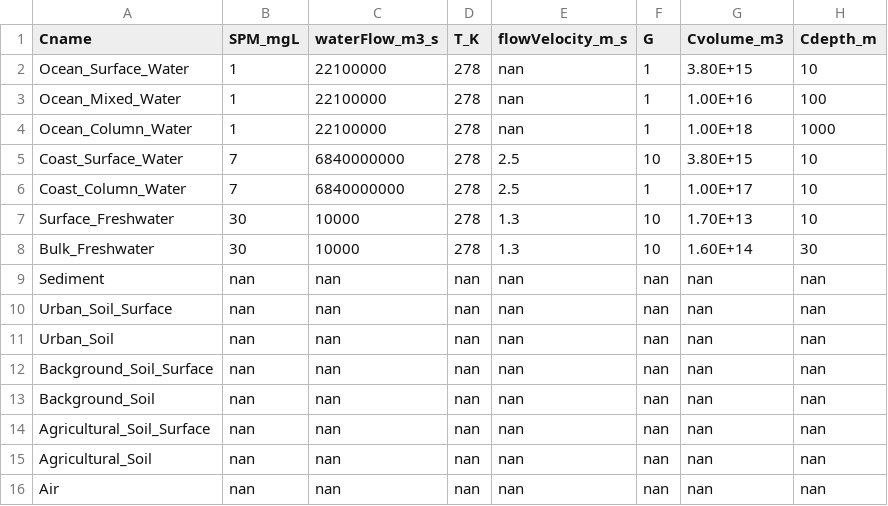
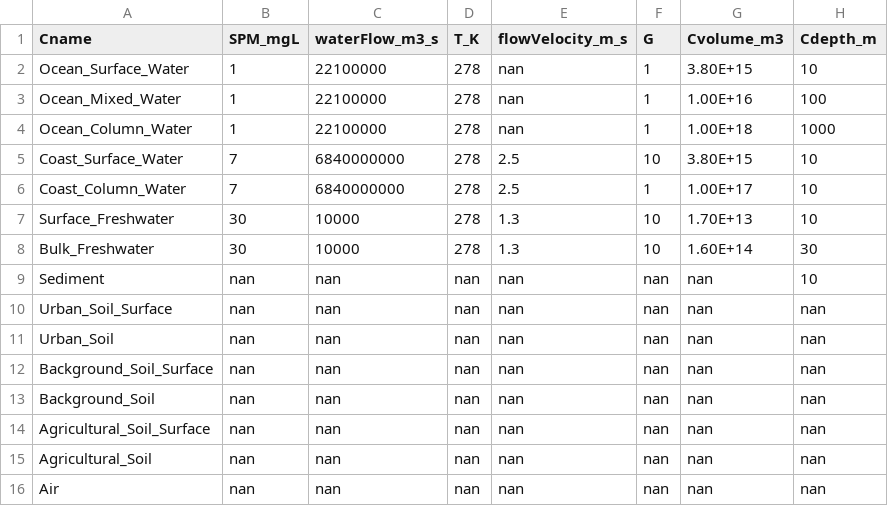
Before and after one commit to microplastics-cluster/UTOPIA_model, a CSV file: inputs/inputs_compartments.csv, drawn as a sheet.

```diff
--- a/inputs/inputs_compartments.csv
+++ b/inputs/inputs_compartments.csv
@@ -8,3 +8,3 @@ Surface_Freshwater,30,10000,278,1.3,10,1.70E+13,10
 Bulk_Freshwater,30,10000,278,1.3,10,1.60E+14,30
-Sediment,nan,nan,nan,nan,nan,nan,nan
+Sediment,nan,nan,nan,nan,nan,nan,10
 Urban_Soil_Surface,nan,nan,nan,nan,nan,nan,nan
```
Also changed, not shown: inputs/processInputs_table.csv, interactions_transposed.csv, 4 other files.
